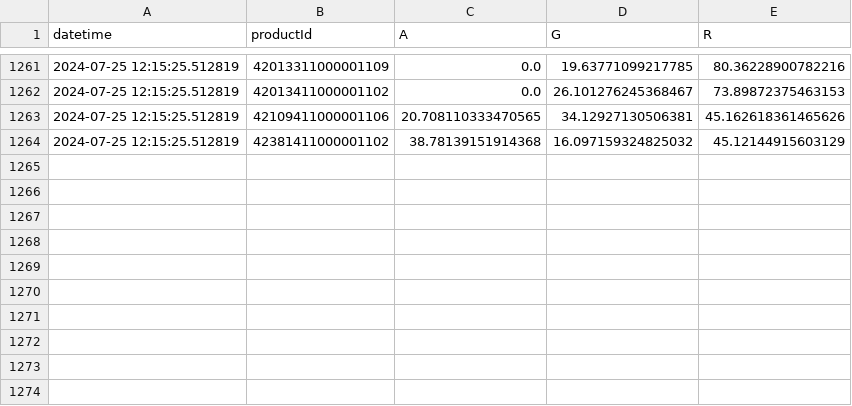
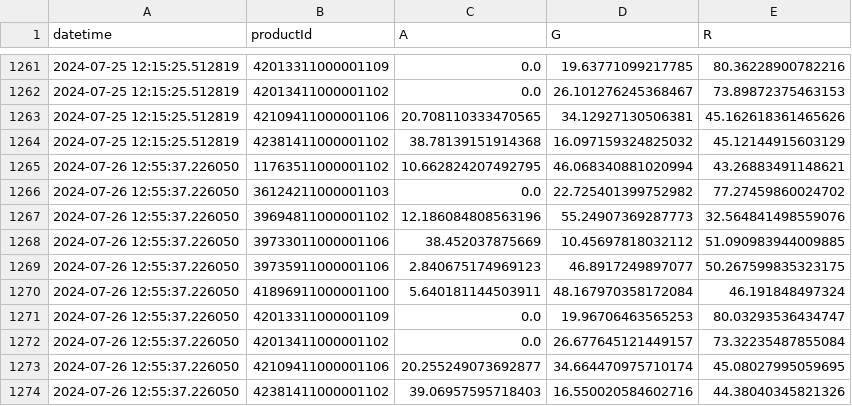
Before and after one commit to sebbacon/boots-scraper, a CSV file: outputs/timeseries.csv, drawn as a sheet; only a part is shown, gaps mark what is left out.

```diff
--- a/outputs/timeseries.csv
+++ b/outputs/timeseries.csv
@@ -1264 +1264,11 @@ datetime,productId,A,G,R
 2024-07-25 12:15:25.512819,42381411000001102,38.78139151914368,16.097159324825032,45.12144915603129
+2024-07-26 12:55:37.226050,11763511000001102,10.662824207492795,46.068340881020994,43.26883491148621
+2024-07-26 12:55:37.226050,36124211000001103,0.0,22.725401399752982,77.27459860024702
+2024-07-26 12:55:37.226050,39694811000001102,12.186084808563196,55.24907369287773,32.564841498559076
+2024-07-26 12:55:37.226050,39733011000001106,38.452037875669,10.45697818032112,51.090983944009885
+2024-07-26 12:55:37.226050,39735911000001106,2.840675174969123,46.8917249897077,50.267599835323175
+2024-07-26 12:55:37.226050,41896911000001100,5.640181144503911,48.167970358172084,46.191848497324
+2024-07-26 12:55:37.226050,42013311000001109,0.0,19.96706463565253,80.03293536434747
+2024-07-26 12:55:37.226050,42013411000001102,0.0,26.677645121449157,73.32235487855084
+2024-07-26 12:55:37.226050,42109411000001106,20.255249073692877,34.664470975710174,45.08027995059695
+2024-07-26 12:55:37.226050,42381411000001102,39.06957595718403,16.550020584602716,44.38040345821326
```
Also changed, not shown: outputs/stock_levels_all.csv, 22 other files.
